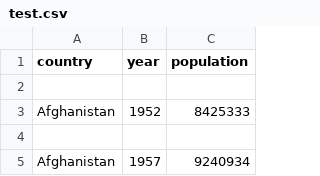
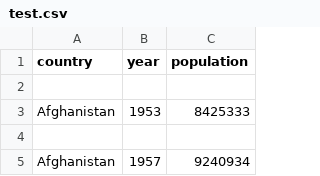
Before and after one commit to MichalMotak/data_manager, a CSV file: data/test.csv, drawn as a sheet; only a part is shown.

```diff
--- a/data/test.csv
+++ b/data/test.csv
@@ -2,3 +2,3 @@ country,year,population
 
-Afghanistan,1952,8425333
+Afghanistan,1953,8425333
 
```
Also changed, not shown: 15 other files.
